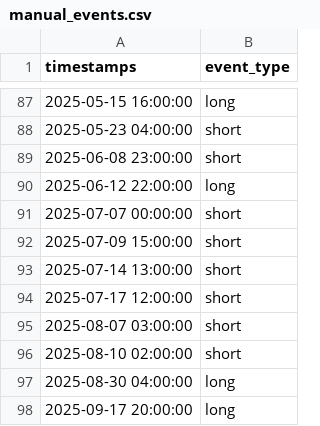
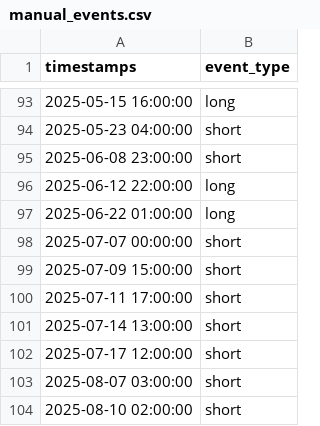
Before and after one commit to IvanG-Prog/model-breakup1.1, a CSV file: data/processed/manual_events.csv, drawn as a sheet; only a part is shown, gaps mark what is left out; the shorter side is filled out with more unchanged rows; the diff covers the shown part only.

```diff
--- a/data/processed/manual_events.csv
+++ b/data/processed/manual_events.csv
@@ -90,4 +96,6 @@ timestamps , event_type
 2025-06-12 22:00:00, long
+2025-06-22 01:00:00, long
 2025-07-07 00:00:00, short
 2025-07-09 15:00:00, short
+2025-07-11 17:00:00, short
 2025-07-14 13:00:00, short
```
Also changed, not shown: 9 added rows elsewhere in this file.
